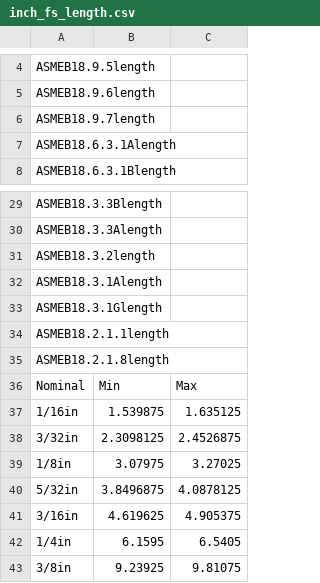
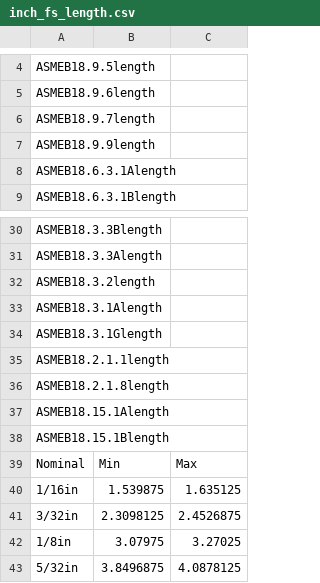
Before and after one commit to dipakatigre1234/FreeCAD_FastenersWB, a CSV file: FsData/inch_fs_length.csv, drawn as a sheet; only a part is shown, gaps mark what is left out; the shorter side is filled out with more unchanged rows; the diff names each change by its address in the sheet, - before the commit and + after, or states it on an @@ line.

```diff
--- a/FsData/inch_fs_length.csv
+++ b/FsData/inch_fs_length.csv
+row 7: ASMEB18.9.9length
+row 37: ASMEB18.15.1Alength
+row 38: ASMEB18.15.1Blength
```
Also changed, not shown: 10 other files.
